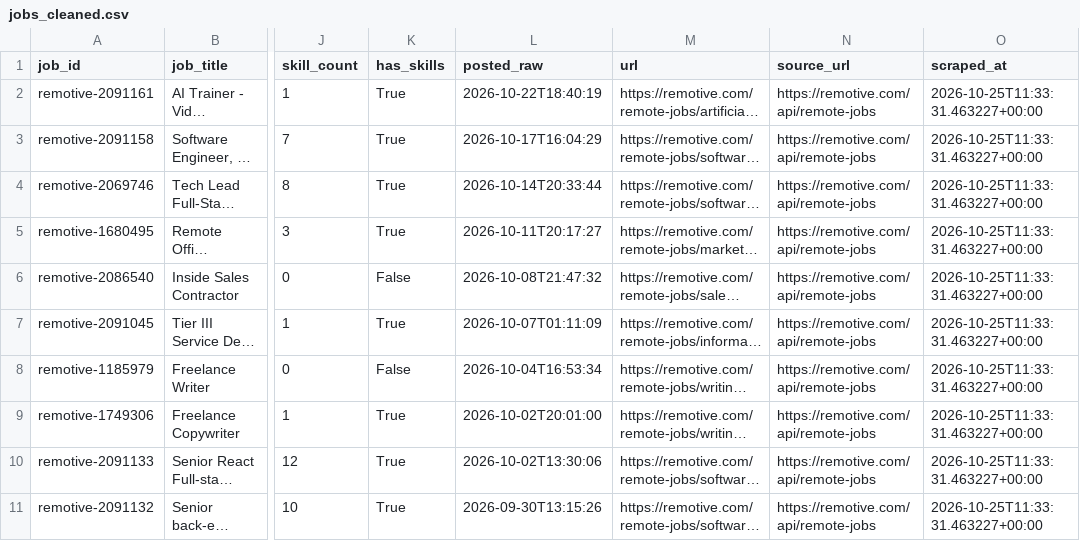
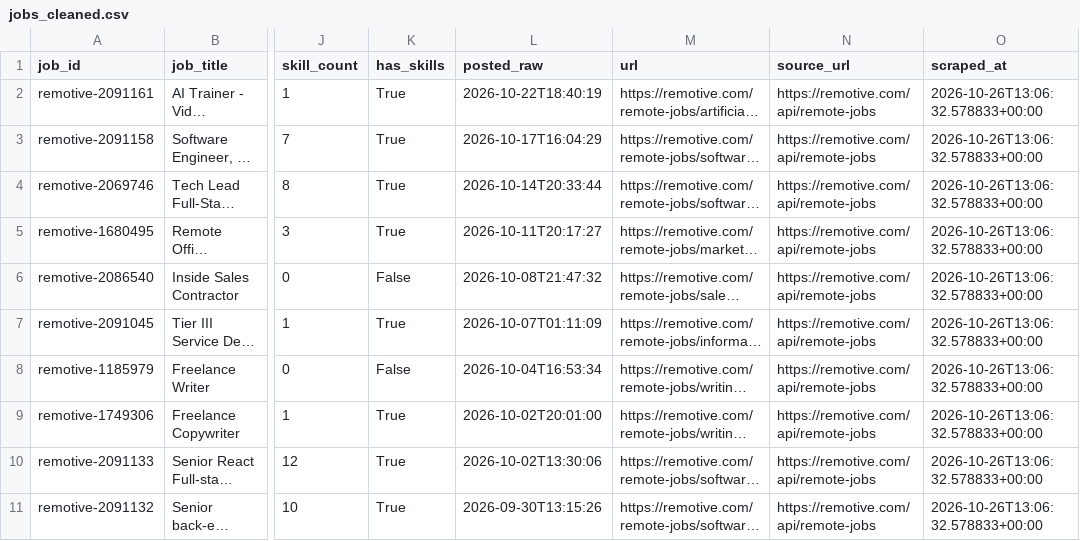
Before and after one commit to AnthonyNgata/job-market-scraper, a CSV file: data/cleaned/jobs_cleaned.csv, drawn as a sheet; only a part is shown, gaps mark what is left out; long unchanged cells end in …; the diff names each change by its address in the sheet, - before the commit and + after, or states it on an @@ line.

```diff
--- a/data/cleaned/jobs_cleaned.csv
+++ b/data/cleaned/jobs_cleaned.csv
-O2:O11 (scraped_at): 2026-10-25T11:33:31.463227+00:00
+O2:O11 (scraped_at): 2026-10-26T13:06:32.578833+00:00
```
Also changed, not shown: 2 other files.
